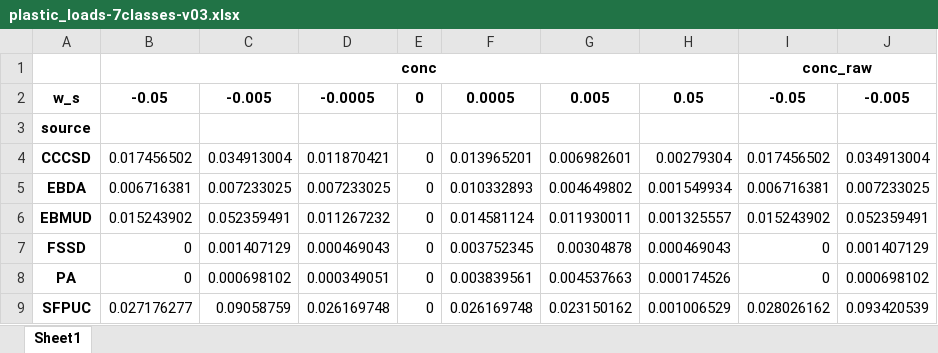
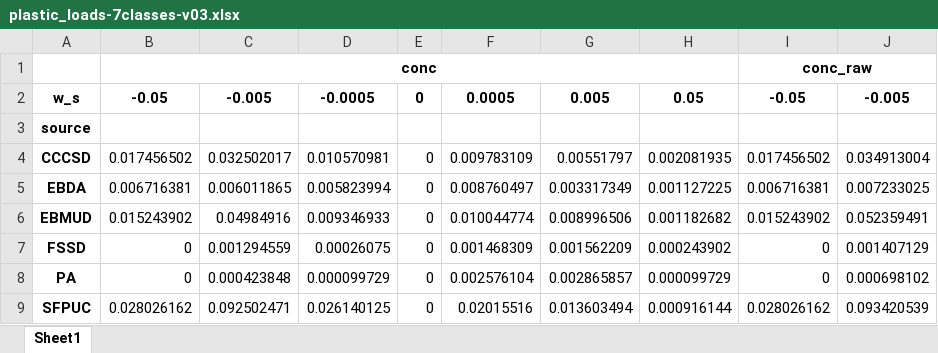
Before and after one commit to rustychris/microplastic_sfbay, an Excel workbook: loads/plastic_loads-7classes-v03.xlsx, sheet Sheet1, drawn as a sheet; only a part is shown; values as stored, in another font and other column widths than the file's, no borders; the diff covers the shown part only; the diff names each change by its address in the sheet, - before the commit and + after, or states it on an @@ line.

Commit message:
Fixed bug in loads and compile no-fiber loads

```diff
--- a/loads/plastic_loads-7classes-v03.xlsx (sheet Sheet1)
+++ b/loads/plastic_loads-7classes-v03.xlsx (sheet Sheet1)
-C4: 0.034913004
+C4: 0.032502017
-D4: 0.011870421
+D4: 0.010570981
-F4: 0.013965201
+F4: 0.009783109
-G4: 0.006982601
+G4: 0.00551797
-H4: 0.00279304
+H4: 0.002081935
-C5: 0.007233025
+C5: 0.006011865
-D5: 0.007233025
+D5: 0.005823994
-F5: 0.010332893
+F5: 0.008760497
-G5: 0.004649802
+G5: 0.003317349
-H5: 0.001549934
+H5: 0.001127225
-C6: 0.052359491
+C6: 0.04984916
-D6: 0.011267232
+D6: 0.009346933
-F6: 0.014581124
+F6: 0.010044774
-G6: 0.011930011
+G6: 0.008996506
-H6: 0.001325557
+H6: 0.001182682
-C7: 0.001407129
+C7: 0.001294559
-D7: 0.000469043
+D7: 0.00026075
-F7: 0.003752345
+F7: 0.001468309
-G7: 0.00304878
+G7: 0.001562209
-H7: 0.000469043
+H7: 0.000243902
-C8: 0.000698102
+C8: 0.000423848
-D8: 0.000349051
+D8: 0.000099729
-F8: 0.003839561
+F8: 0.002576104
-G8: 0.004537663
+G8: 0.002865857
-H8: 0.000174526
+H8: 0.000099729
-B9: 0.027176277
+B9: 0.028026162
-C9: 0.09058759
+C9: 0.092502471
-D9: 0.026169748
+D9: 0.026140125
-F9: 0.026169748
+F9: 0.02015516
-G9: 0.023150162
+G9: 0.013603494
-H9: 0.001006529
+H9: 0.000916144
```
Also changed, not shown: 10 edited cells elsewhere in this sheet, 4 other files.
